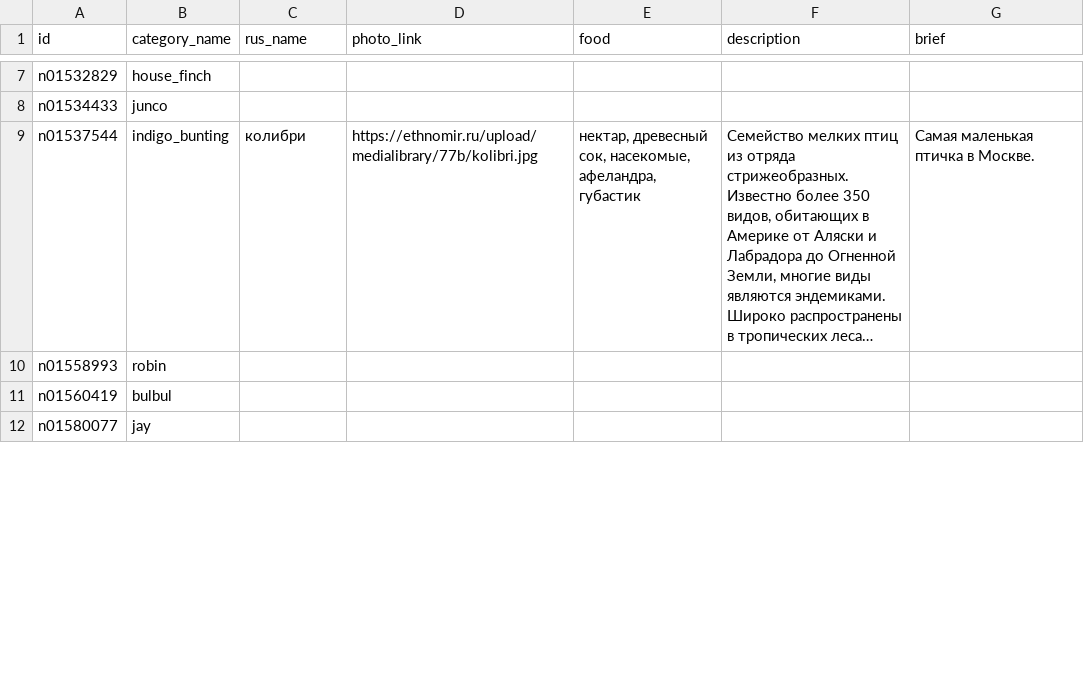
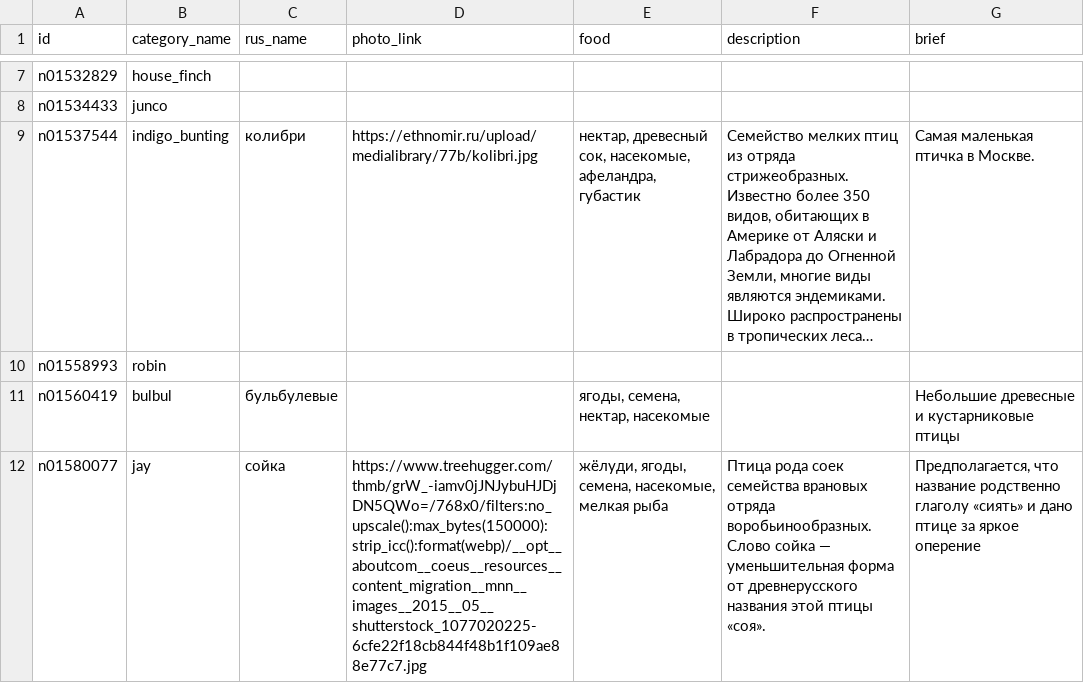
Before and after one commit to NURx2/GoPigeon-back, a CSV file: imagenet.csv, drawn as a sheet; only a part is shown, gaps mark what is left out; long unchanged cells end in …; the diff covers the shown part only; the diff names each change by its address in the sheet, - before the commit and + after, or states it on an @@ line.

Commit message:
wagtail

```diff
--- a/imagenet.csv
+++ b/imagenet.csv
-C11 (rus_name): (empty)
+C11 (rus_name): бульбулевые
-E11 (food): (empty)
+E11 (food): ягоды, семена, нектар, насекомые
-G11 (brief): (empty)
+G11 (brief): Небольшие древесные и кустарниковые птицы
-C12 (rus_name): (empty)
+C12 (rus_name): сойка
-D12 (photo_link): (empty)
+D12 (photo_link): https://www.treehugger.com/thmb/grW_-iamv0jJNJybuHJDjDN5QWo=/768x0/filters:no_upscale():max_bytes(150000):strip_icc():format(webp)/__opt__aboutcom__coeus__resources__content_migration__mnn__images__2015__05__shutterstock_1077020225-6cfe22f18cb844f48b1f109ae88e77c7.jpg
-E12 (food): (empty)
+E12 (food): жёлуди, ягоды, семена, насекомые, мелкая рыба
-F12 (description): (empty)
+F12 (description): Птица рода соек семейства врановых отряда воробьинообразных.Слово сойка — уменьшительная форма от древнерусского названия этой птицы «соя».
-G12 (brief): (empty)
+G12 (brief): Предполагается, что название родственно глаголу «сиять» и дано птице за яркое оперение
```
Also changed, not shown: 1 added row and 16 edited cells elsewhere in this file.
